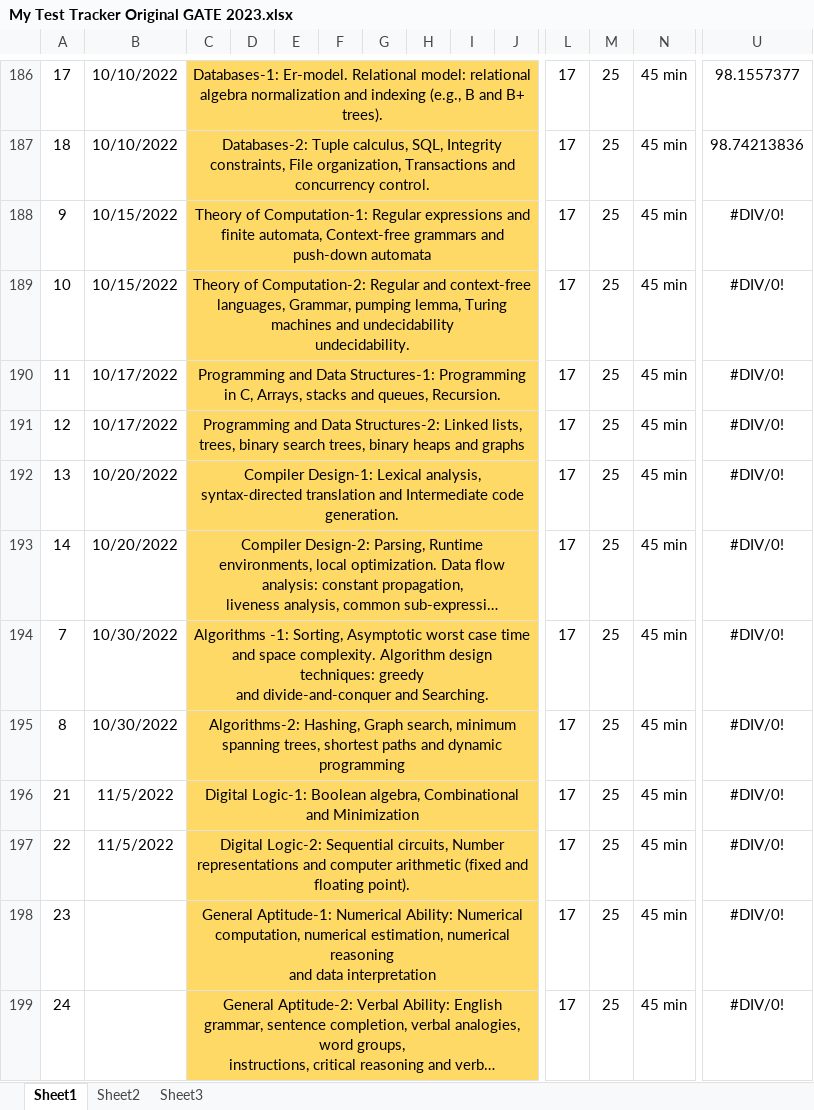
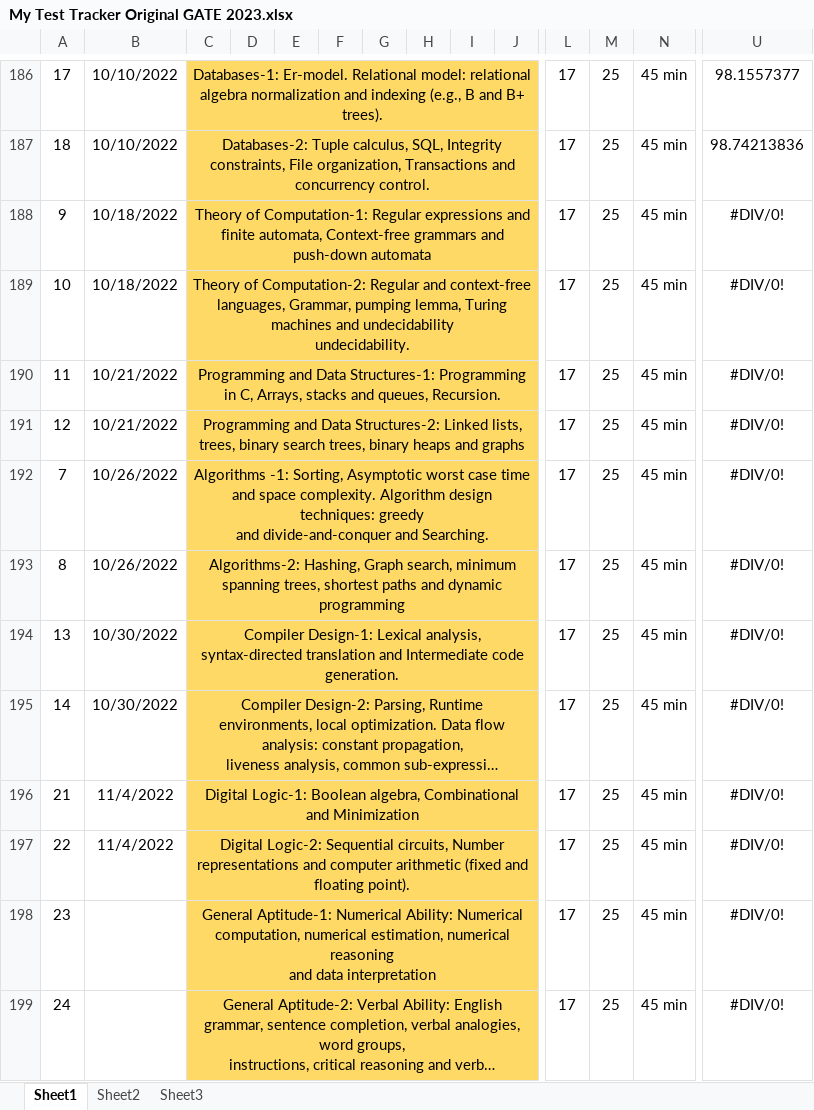
Before and after one commit to Abhrajyoti00/Abhrajyoti00-GATE_2022_2023, an Excel workbook: My Test Tracker Original GATE 2023.xlsx, sheet Sheet1, drawn as a sheet; only a part is shown, gaps mark what is left out; long unchanged cells end in …; values as stored, in another font and other column widths than the file's, no borders; conditional formats not drawn; removed rows and columns are numbered as before the commit, all else as after; rows hold the shown columns only; ↵ is a line break in a cell; the diff names each change by its address in the sheet, - before the commit and + after, or states it on an @@ line.

```diff
--- a/My Test Tracker Original GATE 2023.xlsx (sheet Sheet1)
+++ b/My Test Tracker Original GATE 2023.xlsx (sheet Sheet1)
-B188:B189: 10/15/2022
+B188:B189: 10/18/2022
-B190:B191: 10/17/2022
+B190:B191: 10/21/2022
+row 192: 7 | 10/26/2022 | Algorithms -1: Sorting, Asymptotic worst case time and space complexity. Algorithm design techniques: greedy ↵ and divide‐and‐conquer and Searching. |  |  |  |  |  |  |  | 17 | 25 | 45 min | #DIV/0!
+row 193: 8 | 10/26/2022 | Algorithms-2: Hashing, Graph search, minimum spanning trees, shortest paths and dynamic programming |  |  |  |  |  |  |  | 17 | 25 | 45 min | #DIV/0!
-B194:B195: 10/20/2022
+B194:B195: 10/30/2022
-row 194: 7 | 10/30/2022 | Algorithms -1: Sorting, Asymptotic worst case time and space complexity. Algorithm design techniques: greedy ↵ and divide‐and‐conquer and Searching. |  |  |  |  |  |  |  | 17 | 25 | 45 min | #DIV/0!
-row 195: 8 | 10/30/2022 | Algorithms-2: Hashing, Graph search, minimum spanning trees, shortest paths and dynamic programming |  |  |  |  |  |  |  | 17 | 25 | 45 min | #DIV/0!
-B196:B197: 11/5/2022
+B196:B197: 11/4/2022
```
Also changed, not shown: formulas that keep their value, My Entire Preparation Routine.xlsx, 2 other files.
